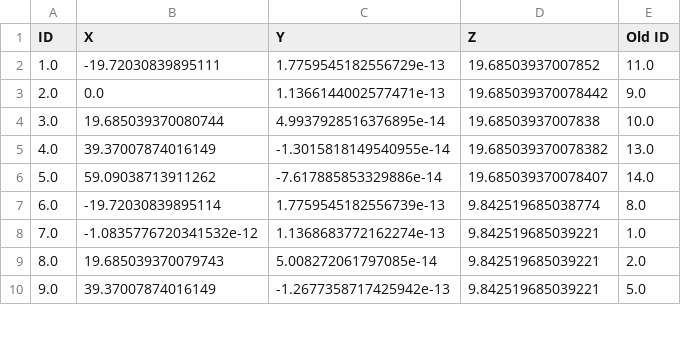
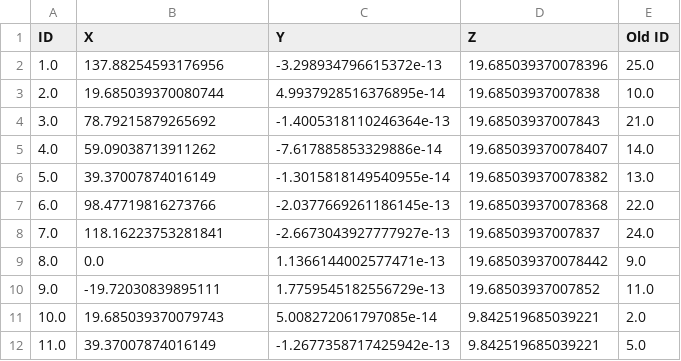
Before and after one commit to anaaraiufrrj/Tese, a CSV file: nodes_hiperstatic_V_truss3.csv, drawn as a sheet; only a part is shown; the diff covers the shown part only.

```diff
--- a/nodes_hiperstatic_V_truss3.csv
+++ b/nodes_hiperstatic_V_truss3.csv
@@ -1,10 +1,12 @@
 ID,X,Y,Z,Old ID
-1.0,-19.72030839895111,1.7759545182556729e-13,19.68503937007852,11.0
-2.0,0.0,1.1366144002577471e-13,19.685039370078442,9.0
-3.0,19.685039370080744,4.9937928516376895e-14,19.68503937007838,10.0
-4.0,39.37007874016149,-1.3015818149540955e-14,19.685039370078382,13.0
-5.0,59.09038713911262,-7.617885853329886e-14,19.685039370078407,14.0
-6.0,-19.72030839895114,1.7759545182556739e-13,9.842519685038774,8.0
-7.0,-1.0835776720341532e-12,1.1368683772162274e-13,9.842519685039221,1.0
-8.0,19.685039370079743,5.008272061797085e-14,9.842519685039221,2.0
-9.0,39.37007874016149,-1.2677358717425942e-13,9.842519685039221,5.0
+1.0,137.88254593176956,-3.298934796615372e-13,19.685039370078396,25.0
+2.0,19.685039370080744,4.9937928516376895e-14,19.68503937007838,10.0
+3.0,78.79215879265692,-1.4005318110246364e-13,19.68503937007843,21.0
+4.0,59.09038713911262,-7.617885853329886e-14,19.685039370078407,14.0
+5.0,39.37007874016149,-1.3015818149540955e-14,19.685039370078382,13.0
+6.0,98.47719816273766,-2.0377669261186145e-13,19.685039370078368,22.0
+7.0,118.16223753281841,-2.6673043927777927e-13,19.68503937007837,24.0
+8.0,0.0,1.1366144002577471e-13,19.685039370078442,9.0
+9.0,-19.72030839895111,1.7759545182556729e-13,19.68503937007852,11.0
+10.0,19.685039370079743,5.008272061797085e-14,9.842519685039221,2.0
+11.0,39.37007874016149,-1.2677358717425942e-13,9.842519685039221,5.0
```
Also changed, not shown: 12 added rows, 2 removed rows and 6 edited cells elsewhere in this file, 1 other file.
